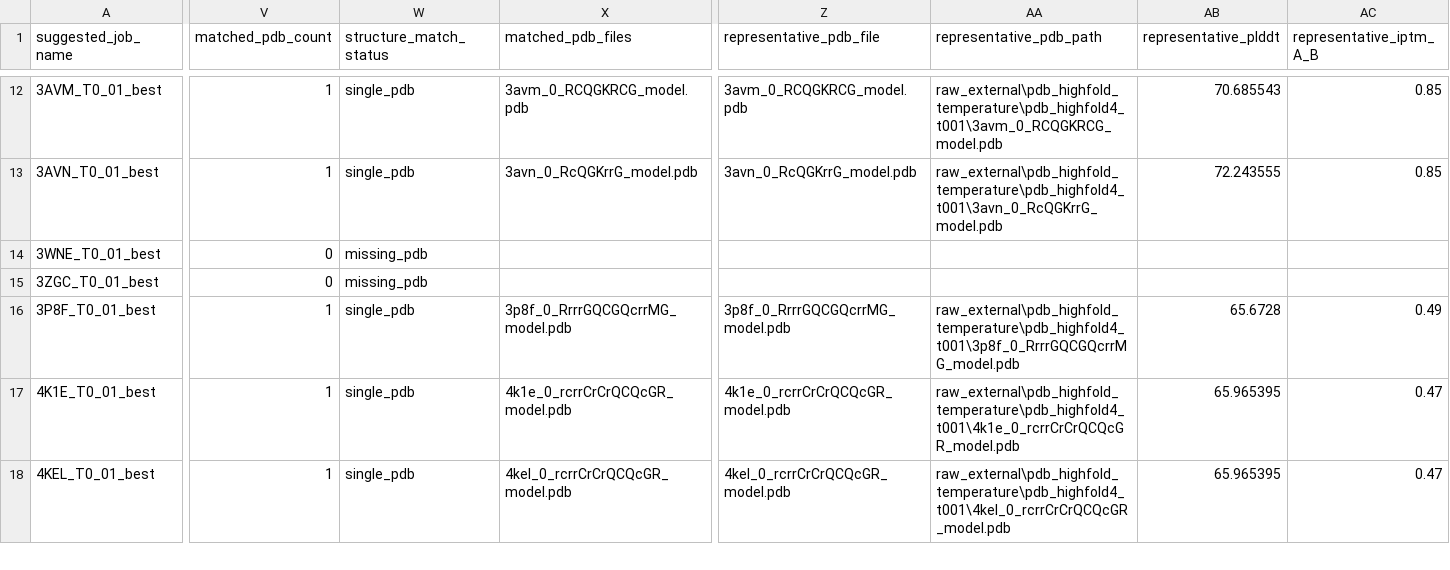
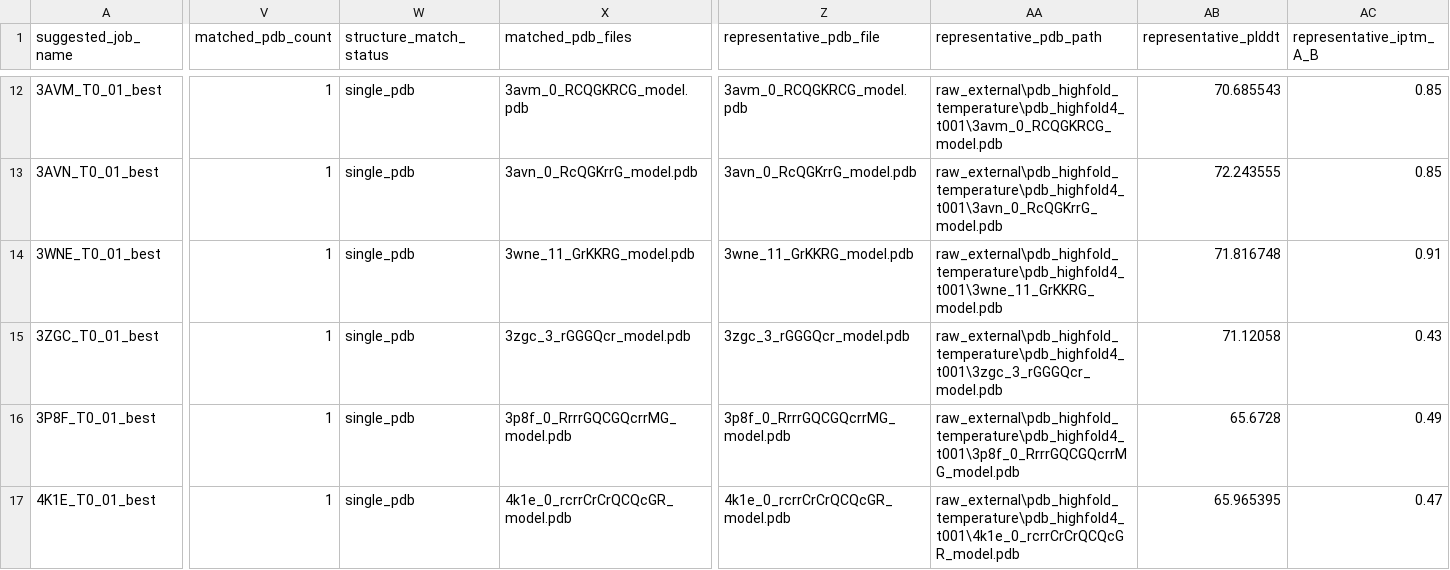
Before and after one commit to DCarchimonde/proteinmpnn-clean-v28, a CSV file: paper_clean_v28_outputs/structure_metrics/complex_best85_structure_audit.csv, drawn as a sheet; only a part is shown, gaps mark what is left out; the shorter side is filled out with more unchanged rows; the diff covers the shown part only; the diff names each change by its address in the sheet, - before the commit and + after, or states it on an @@ line.

```diff
--- a/paper_clean_v28_outputs/structure_metrics/complex_best85_structure_audit.csv
+++ b/paper_clean_v28_outputs/structure_metrics/complex_best85_structure_audit.csv
-V14:V15 (matched_pdb_count): 0
+V14:V15 (matched_pdb_count): 1
-W14:W15 (structure_match_status): missing_pdb
+W14:W15 (structure_match_status): single_pdb
-X14 (matched_pdb_files): (empty)
+X14 (matched_pdb_files): 3wne_11_GrKKRG_model.pdb
-Z14 (representative_pdb_file): (empty)
+Z14 (representative_pdb_file): 3wne_11_GrKKRG_model.pdb
-AA14 (representative_pdb_path): (empty)
+AA14 (representative_pdb_path): raw_external\pdb_highfold_temperature\pdb_highfold4_t001\3wne_11_GrKKRG_model.pdb
-AB14 (representative_plddt): (empty)
+AB14 (representative_plddt): 71.816748
-AC14 (representative_iptm_A_B): (empty)
+AC14 (representative_iptm_A_B): 0.91
-X15 (matched_pdb_files): (empty)
+X15 (matched_pdb_files): 3zgc_3_rGGGQcr_model.pdb
-Z15 (representative_pdb_file): (empty)
+Z15 (representative_pdb_file): 3zgc_3_rGGGQcr_model.pdb
-AA15 (representative_pdb_path): (empty)
+AA15 (representative_pdb_path): raw_external\pdb_highfold_temperature\pdb_highfold4_t001\3zgc_3_rGGGQcr_model.pdb
-AB15 (representative_plddt): (empty)
+AB15 (representative_plddt): 71.12058
-AC15 (representative_iptm_A_B): (empty)
+AC15 (representative_iptm_A_B): 0.43
```
Also changed, not shown: 27 edited cells elsewhere in this file, paper_clean_v28_outputs/structure_metrics/complex_best85_highfold_representative.csv, paper_clean_v28_outputs/structure_metrics/complex_designs_missing_pdb.csv, 11 other files.
